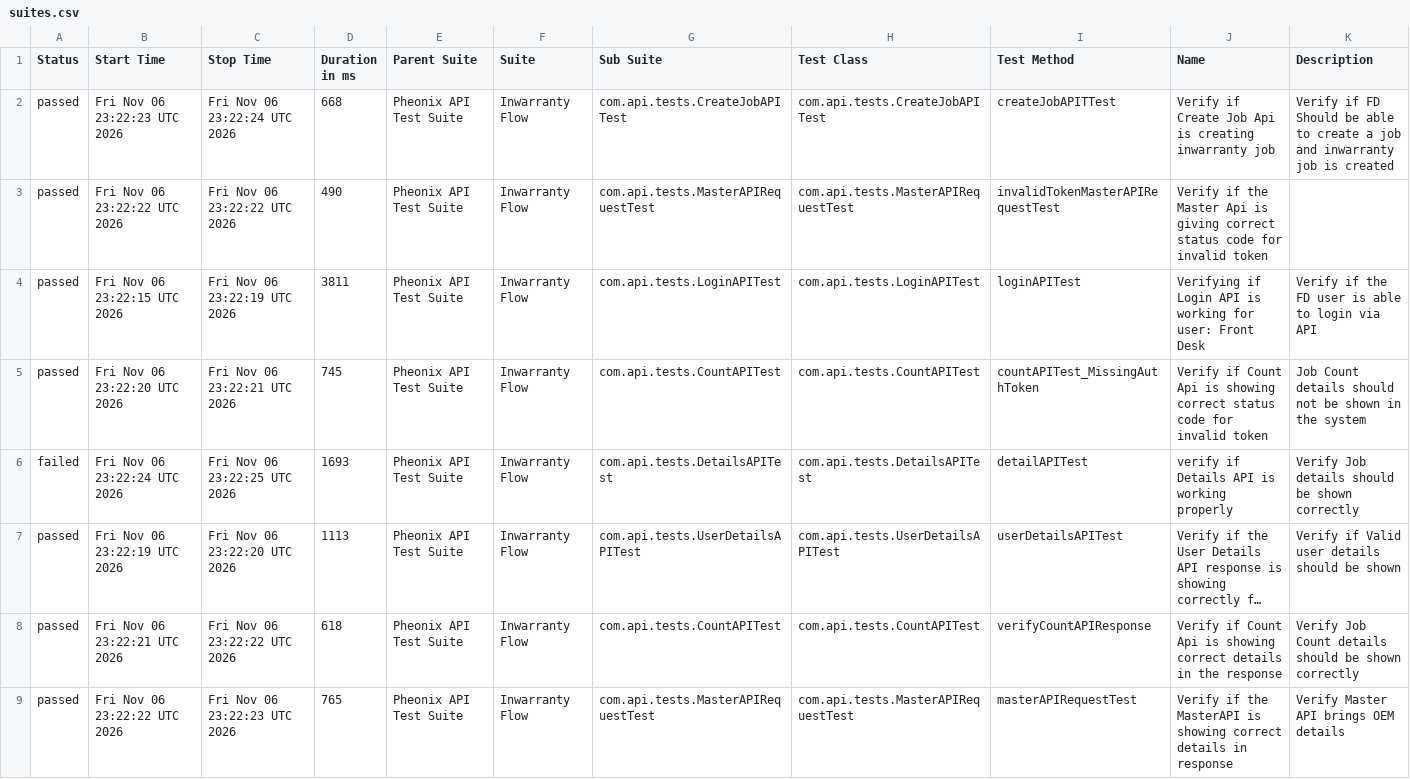
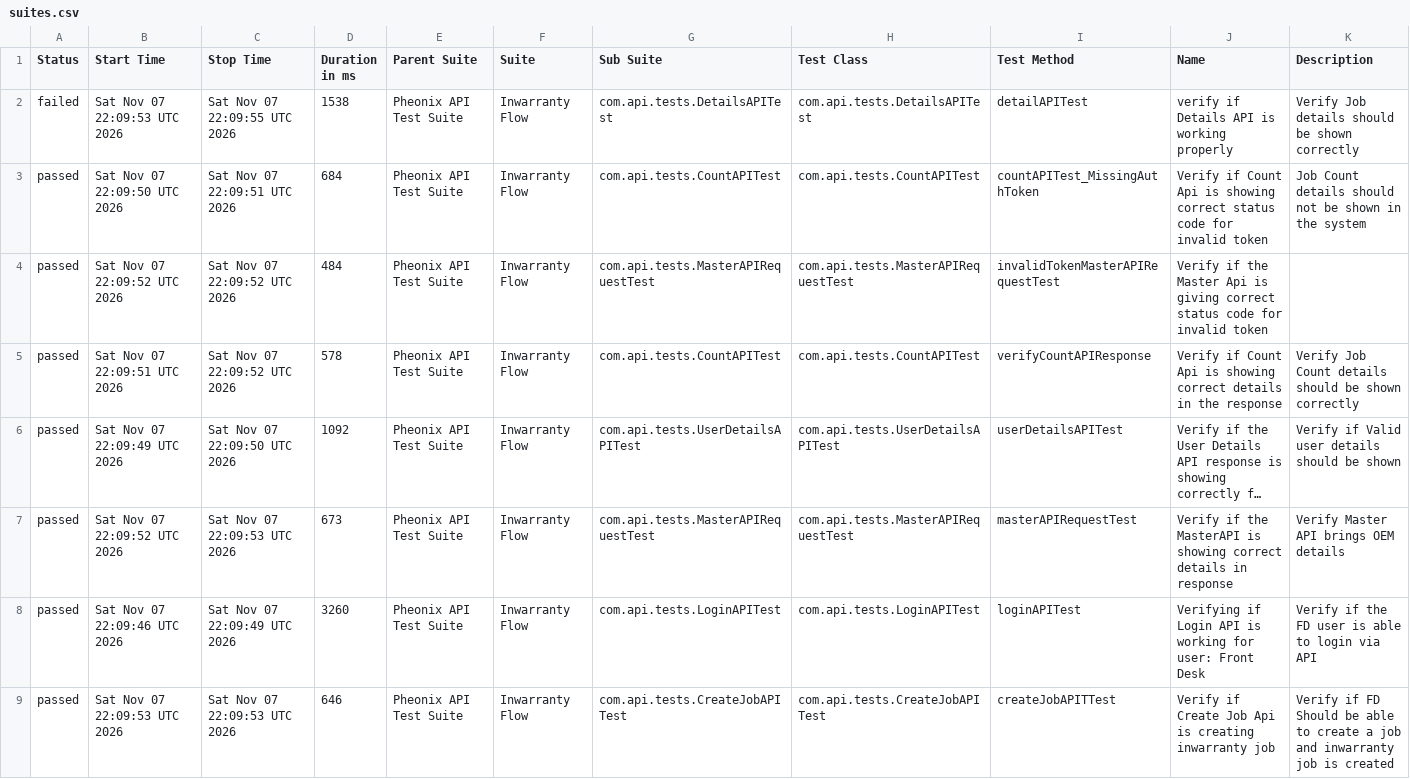
Before and after one commit to AnantKinlekar/PheonixTestAutomationFramework, a CSV file: data/suites.csv, drawn as a sheet; long unchanged cells end in …; removed rows and columns are numbered as before the commit, all else as after; the diff names each change by its address in the sheet, - before the commit and + after, or states it on an @@ line.

```diff
--- a/data/suites.csv
+++ b/data/suites.csv
+row 2: failed | Sat Nov 07 22:09:53 UTC 2026 | Sat Nov 07 22:09:55 UTC 2026 | 1538 | Pheonix API Test Suite | Inwarranty Flow | com.api.tests.DetailsAPITest | com.api.tests.DetailsAPITest | detailAPITest | verify if Details API is working properly | Verify Job details should be shown correctly
-B3 (Start Time): Fri Nov 06 23:22:23 UTC 2026
+B3 (Start Time): Sat Nov 07 22:09:50 UTC 2026
-C3 (Stop Time): Fri Nov 06 23:22:24 UTC 2026
+C3 (Stop Time): Sat Nov 07 22:09:51 UTC 2026
-D3 (Duration in ms): 668
+D3 (Duration in ms): 684
-G3 (Sub Suite): com.api.tests.CreateJobAPITest
+G3 (Sub Suite): com.api.tests.CountAPITest
-H3 (Test Class): com.api.tests.CreateJobAPITest
+H3 (Test Class): com.api.tests.CountAPITest
-I3 (Test Method): createJobAPITTest
+I3 (Test Method): countAPITest_MissingAuthToken
-J3 (Name): Verify if Create Job Api is creating inwarranty job
+J3 (Name): Verify if Count Api is showing correct status code for invalid token
-K3 (Description): Verify if FD Should be able to create a job and inwarranty job is created
+K3 (Description): Job Count details should not be shown in the system
-B4 (Start Time): Fri Nov 06 23:22:22 UTC 2026
+B4 (Start Time): Sat Nov 07 22:09:52 UTC 2026
-C4 (Stop Time): Fri Nov 06 23:22:22 UTC 2026
+C4 (Stop Time): Sat Nov 07 22:09:52 UTC 2026
-D4 (Duration in ms): 490
+D4 (Duration in ms): 484
-row 4: passed | Fri Nov 06 23:22:15 UTC 2026 | Fri Nov 06 23:22:19 UTC 2026 | 3811 | Pheonix API Test Suite | Inwarranty Flow | com.api.tests.LoginAPITest | com.api.tests.LoginAPITest | loginAPITest | Verifying if Login API is working for user: Front Desk | Verify if the FD user is able to login via API
-B5 (Start Time): Fri Nov 06 23:22:20 UTC 2026
+B5 (Start Time): Sat Nov 07 22:09:51 UTC 2026
-C5 (Stop Time): Fri Nov 06 23:22:21 UTC 2026
+C5 (Stop Time): Sat Nov 07 22:09:52 UTC 2026
-D5 (Duration in ms): 745
+D5 (Duration in ms): 578
-I5 (Test Method): countAPITest_MissingAuthToken
+I5 (Test Method): verifyCountAPIResponse
-J5 (Name): …showing correct status code for invalid token
+J5 (Name): …showing correct details in the response
-K5 (Description): Job Count details should not be shown in the system
+K5 (Description): Verify Job Count details should be shown correctly
-row 6: failed | Fri Nov 06 23:22:24 UTC 2026 | Fri Nov 06 23:22:25 UTC 2026 | 1693 | Pheonix API Test Suite | Inwarranty Flow | com.api.tests.DetailsAPITest | com.api.tests.DetailsAPITest | detailAPITest | verify if Details API is working properly | Verify Job details should be shown correctly
-B6 (Start Time): Fri Nov 06 23:22:19 UTC 2026
+B6 (Start Time): Sat Nov 07 22:09:49 UTC 2026
-C6 (Stop Time): Fri Nov 06 23:22:20 UTC 2026
+C6 (Stop Time): Sat Nov 07 22:09:50 UTC 2026
-D6 (Duration in ms): 1113
+D6 (Duration in ms): 1092
-row 8: passed | Fri Nov 06 23:22:21 UTC 2026 | Fri Nov 06 23:22:22 UTC 2026 | 618 | Pheonix API Test Suite | Inwarranty Flow | com.api.tests.CountAPITest | com.api.tests.CountAPITest | verifyCountAPIResponse | Verify if Count Api is showing correct details in the response | Verify Job Count details should be shown correctly
-B7 (Start Time): Fri Nov 06 23:22:22 UTC 2026
+B7 (Start Time): Sat Nov 07 22:09:52 UTC 2026
-C7 (Stop Time): Fri Nov 06 23:22:23 UTC 2026
+C7 (Stop Time): Sat Nov 07 22:09:53 UTC 2026
-D7 (Duration in ms): 765
+D7 (Duration in ms): 673
+row 8: passed | Sat Nov 07 22:09:46 UTC 2026 | Sat Nov 07 22:09:49 UTC 2026 | 3260 | Pheonix API Test Suite | Inwarranty Flow | com.api.tests.LoginAPITest | com.api.tests.LoginAPITest | loginAPITest | Verifying if Login API is working for user: Front Desk | Verify if the FD user is able to login via API
+row 9: passed | Sat Nov 07 22:09:53 UTC 2026 | Sat Nov 07 22:09:53 UTC 2026 | 646 | Pheonix API Test Suite | Inwarranty Flow | com.api.tests.CreateJobAPITest | com.api.tests.CreateJobAPITest | createJobAPITTest | Verify if Create Job Api is creating inwarranty job | Verify if FD Should be able to create a job and inwarranty job is created
```
Also changed, not shown: data/behaviors.csv, 52 other files.
